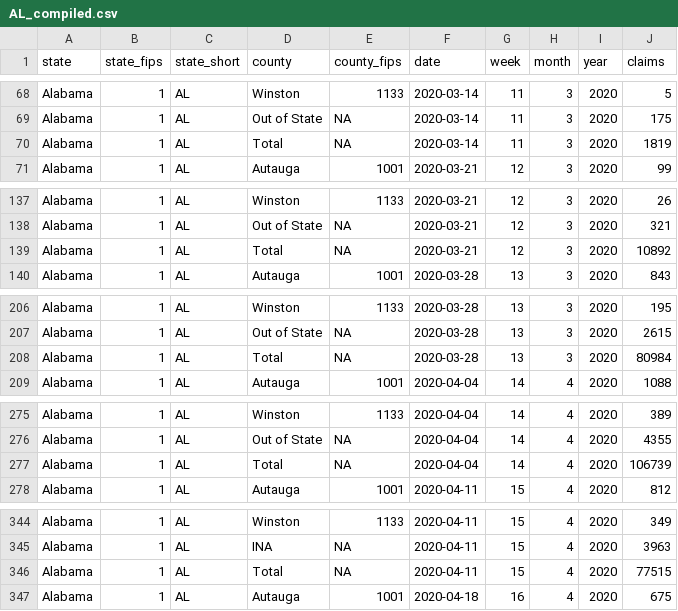
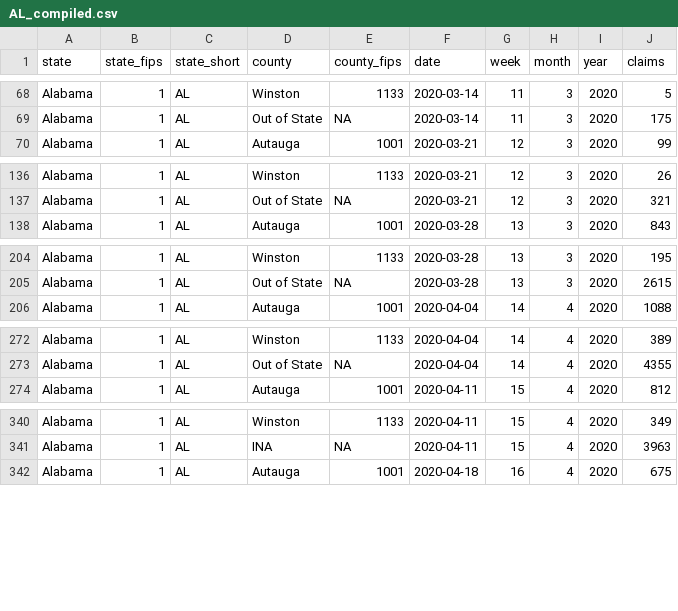
Before and after one commit to andyzwang/coronavirus-unemployment, a CSV file: initial_claims/AL/AL_compiled.csv, drawn as a sheet; only a part is shown, gaps mark what is left out; the diff covers the shown part only; the diff names each change by its address in the sheet, - before the commit and + after, or states it on an @@ line.

Commit message:
remove total

```diff
--- a/initial_claims/AL/AL_compiled.csv
+++ b/initial_claims/AL/AL_compiled.csv
-row 70: Alabama | 1 | AL | Total | NA | 2020-03-14 | 11 | 3 | 2020 | 1819
-row 139: Alabama | 1 | AL | Total | NA | 2020-03-21 | 12 | 3 | 2020 | 10892
-row 208: Alabama | 1 | AL | Total | NA | 2020-03-28 | 13 | 3 | 2020 | 80984
-row 277: Alabama | 1 | AL | Total | NA | 2020-04-04 | 14 | 4 | 2020 | 106739
-row 346: Alabama | 1 | AL | Total | NA | 2020-04-11 | 15 | 4 | 2020 | 77515
```
Also changed, not shown: 8 removed rows elsewhere in this file.
